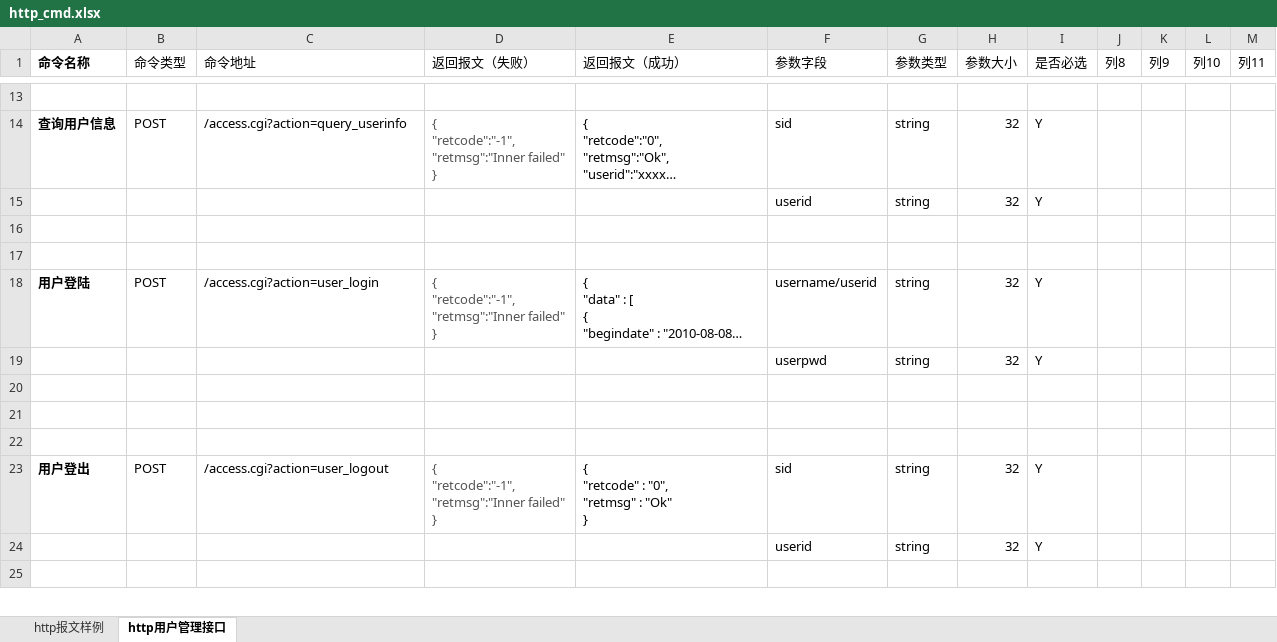
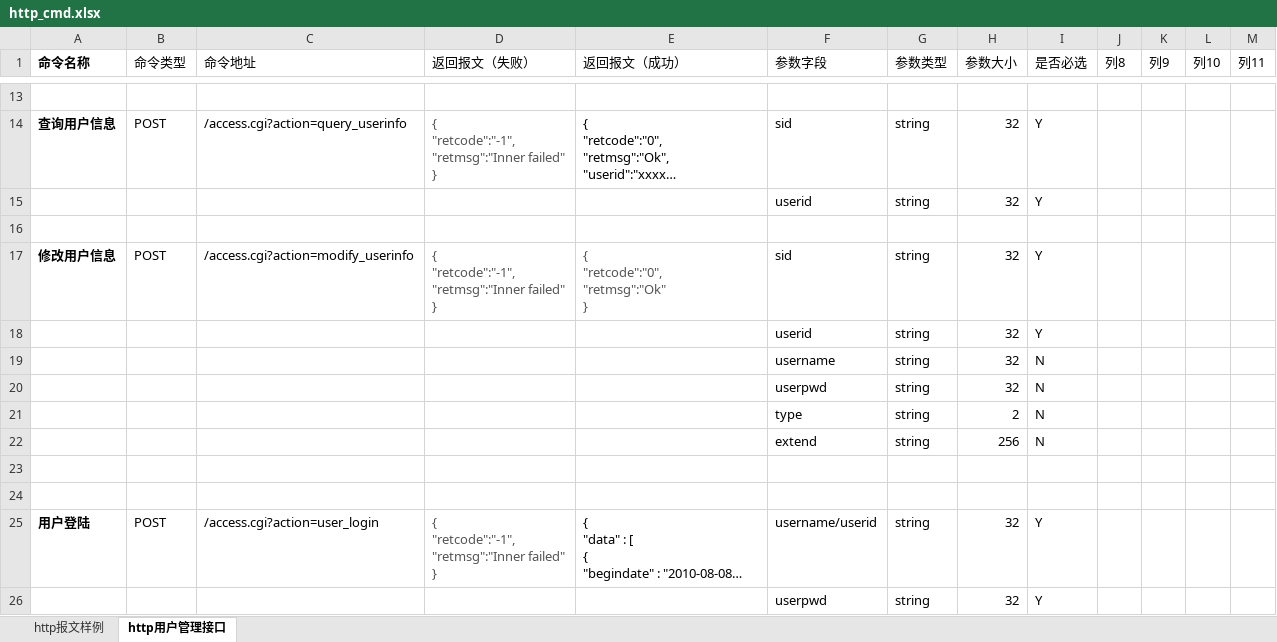
Before and after one commit to GSIL-Monitor/aicode, an Excel workbook: script/http_cmd.xlsx, sheet http用户管理接口, drawn as a sheet; only a part is shown, gaps mark what is left out; the shorter side is filled out with more unchanged rows; long unchanged cells end in …; values as stored, in another font and other column widths than the file's, no borders; table styles not drawn; ↵ is a line break in a cell; the diff names each change by its address in the sheet, - before the commit and + after, or states it on an @@ line.

```diff
--- a/script/http_cmd.xlsx (sheet http用户管理接口)
+++ b/script/http_cmd.xlsx (sheet http用户管理接口)
+row 17: 修改用户信息 | POST | /access.cgi?action=modify_userinfo | { ↵ "retcode":"-1", ↵ "retmsg":"Inner failed" ↵ } | { ↵ "retcode":"0", ↵ "retmsg":"Ok" ↵ } | sid | string | 32 | Y
+row 18:  |  |  |  |  | userid | string | 32 | Y
+row 19:  |  |  |  |  | username | string | 32 | N
+row 20:  |  |  |  |  | userpwd | string | 32 | N
+row 21:  |  |  |  |  | type | string | 2 | N
+row 22:  |  |  |  |  | extend | string | 256 | N
+row 23: (empty)
```
Also changed, not shown: 13 other files.
